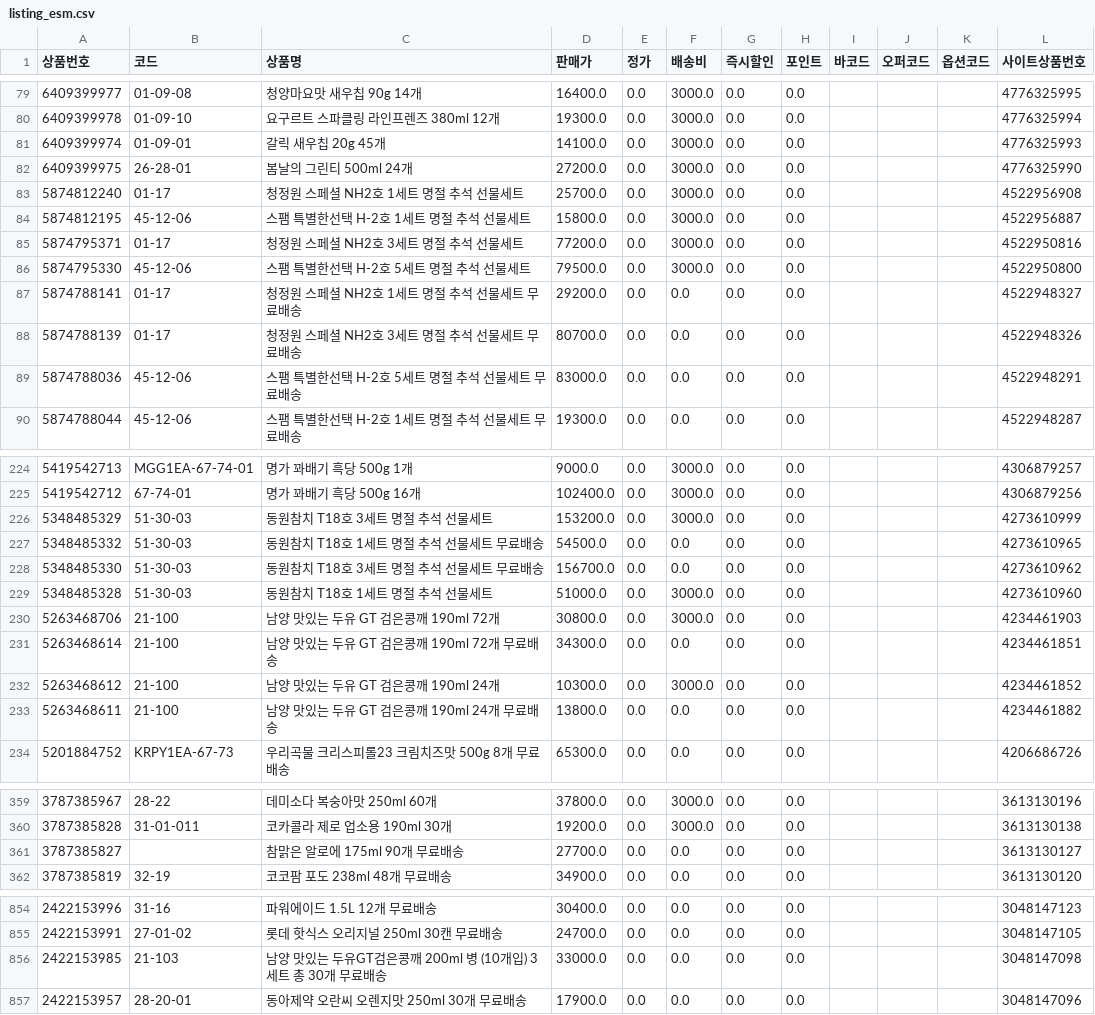
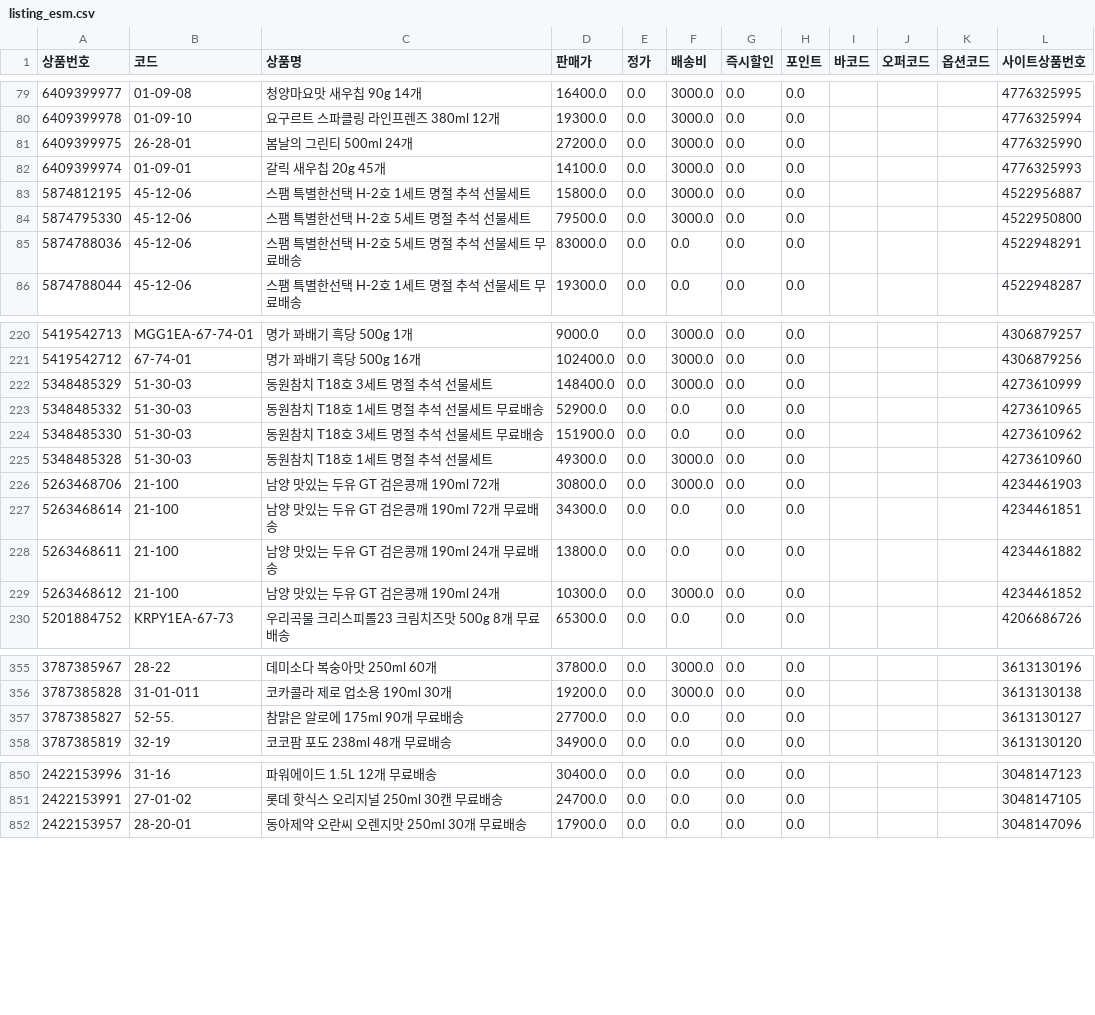
Before and after one commit to OURPROJECTDAO/work-automation-app, a CSV file: reference/listing_esm.csv, drawn as a sheet; only a part is shown, gaps mark what is left out; the diff covers the shown part only.

Commit message:
data(listing): esm 갱신 (1213건)

```diff
--- a/reference/listing_esm.csv
+++ b/reference/listing_esm.csv
@@ -80,10 +80,6 @@
 6409399978,01-09-10,요구르트 스파클링 라인프렌즈 380ml 12개,19300.0,0.0,3000.0,0.0,0.0,,,,4776325994
+6409399975,26-28-01,봄날의 그린티 500ml 24개,27200.0,0.0,3000.0,0.0,0.0,,,,4776325990
 6409399974,01-09-01,갈릭 새우칩 20g 45개,14100.0,0.0,3000.0,0.0,0.0,,,,4776325993
-6409399975,26-28-01,봄날의 그린티 500ml 24개,27200.0,0.0,3000.0,0.0,0.0,,,,4776325990
-5874812240,01-17,청정원 스페셜 NH2호 1세트 명절 추석 선물세트,25700.0,0.0,3000.0,0.0,0.0,,,,4522956908
 5874812195,45-12-06,스팸 특별한선택 H-2호 1세트 명절 추석 선물세트,15800.0,0.0,3000.0,0.0,0.0,,,,4522956887
-5874795371,01-17,청정원 스페셜 NH2호 3세트 명절 추석 선물세트,77200.0,0.0,3000.0,0.0,0.0,,,,4522950816
 5874795330,45-12-06,스팸 특별한선택 H-2호 5세트 명절 추석 선물세트,79500.0,0.0,3000.0,0.0,0.0,,,,4522950800
-5874788141,01-17,청정원 스페셜 NH2호 1세트 명절 추석 선물세트 무료배송,29200.0,0.0,0.0,0.0,0.0,,,,4522948327
-5874788139,01-17,청정원 스페셜 NH2호 3세트 명절 추석 선물세트 무료배송,80700.0,0.0,0.0,0.0,0.0,,,,4522948326
 5874788036,45-12-06,스팸 특별한선택 H-2호 5세트 명절 추석 선물세트 무료배송,83000.0,0.0,0.0,0.0,0.0,,,,4522948291
@@ -225,10 +221,10 @@
 5419542712,67-74-01,명가 꽈배기 흑당 500g 16개,102400.0,0.0,3000.0,0.0,0.0,,,,4306879256
-5348485329,51-30-03,동원참치 T18호 3세트 명절 추석 선물세트,153200.0,0.0,3000.0,0.0,0.0,,,,4273610999
-5348485332,51-30-03,동원참치 T18호 1세트 명절 추석 선물세트 무료배송,54500.0,0.0,0.0,0.0,0.0,,,,4273610965
-5348485330,51-30-03,동원참치 T18호 3세트 명절 추석 선물세트 무료배송,156700.0,0.0,0.0,0.0,0.0,,,,4273610962
-5348485328,51-30-03,동원참치 T18호 1세트 명절 추석 선물세트,51000.0,0.0,3000.0,0.0,0.0,,,,4273610960
+5348485329,51-30-03,동원참치 T18호 3세트 명절 추석 선물세트,148400.0,0.0,3000.0,0.0,0.0,,,,4273610999
+5348485332,51-30-03,동원참치 T18호 1세트 명절 추석 선물세트 무료배송,52900.0,0.0,0.0,0.0,0.0,,,,4273610965
+5348485330,51-30-03,동원참치 T18호 3세트 명절 추석 선물세트 무료배송,151900.0,0.0,0.0,0.0,0.0,,,,4273610962
+5348485328,51-30-03,동원참치 T18호 1세트 명절 추석 선물세트,49300.0,0.0,3000.0,0.0,0.0,,,,4273610960
 5263468706,21-100,남양 맛있는 두유 GT 검은콩깨 190ml 72개,30800.0,0.0,3000.0,0.0,0.0,,,,4234461903
 5263468614,21-100,남양 맛있는 두유 GT 검은콩깨 190ml 72개 무료배송,34300.0,0.0,0.0,0.0,0.0,,,,4234461851
+5263468611,21-100,남양 맛있는 두유 GT 검은콩깨 190ml 24개 무료배송,13800.0,0.0,0.0,0.0,0.0,,,,4234461882
 5263468612,21-100,남양 맛있는 두유 GT 검은콩깨 190ml 24개,10300.0,0.0,3000.0,0.0,0.0,,,,4234461852
-5263468611,21-100,남양 맛있는 두유 GT 검은콩깨 190ml 24개 무료배송,13800.0,0.0,0.0,0.0,0.0,,,,4234461882
 5201884752,KRPY1EA-67-73,우리곡물 크리스피롤23 크림치즈맛 500g 8개 무료배송,65300.0,0.0,0.0,0.0,0.0,,,,4206686726
@@ -360,3 +356,3 @@
 3787385828,31-01-011,코카콜라 제로 업소용 190ml 30개,19200.0,0.0,3000.0,0.0,0.0,,,,3613130138
-3787385827,,참맑은 알로에 175ml 90개 무료배송,27700.0,0.0,0.0,0.0,0.0,,,,3613130127
+3787385827,52-55.,참맑은 알로에 175ml 90개 무료배송,27700.0,0.0,0.0,0.0,0.0,,,,3613130127
 3787385819,32-19,코코팜 포도 238ml 48개 무료배송,34900.0,0.0,0.0,0.0,0.0,,,,3613130120
@@ -855,3 +851,2 @@
 2422153991,27-01-02,롯데 핫식스 오리지널 250ml 30캔 무료배송,24700.0,0.0,0.0,0.0,0.0,,,,3048147105
-2422153985,21-103,남양 맛있는 두유GT검은콩깨 200ml 병 (10개입) 3세트 총 30개 무료배송,33000.0,0.0,0.0,0.0,0.0,,,,3048147098
 2422153957,28-20-01,동아제약 오란씨 오렌지맛 250ml 30개 무료배송,17900.0,0.0,0.0,0.0,0.0,,,,3048147096
```
Also changed, not shown: 1 added row, 1 removed row, 16 moved rows and 9 edited cells elsewhere in this file.
